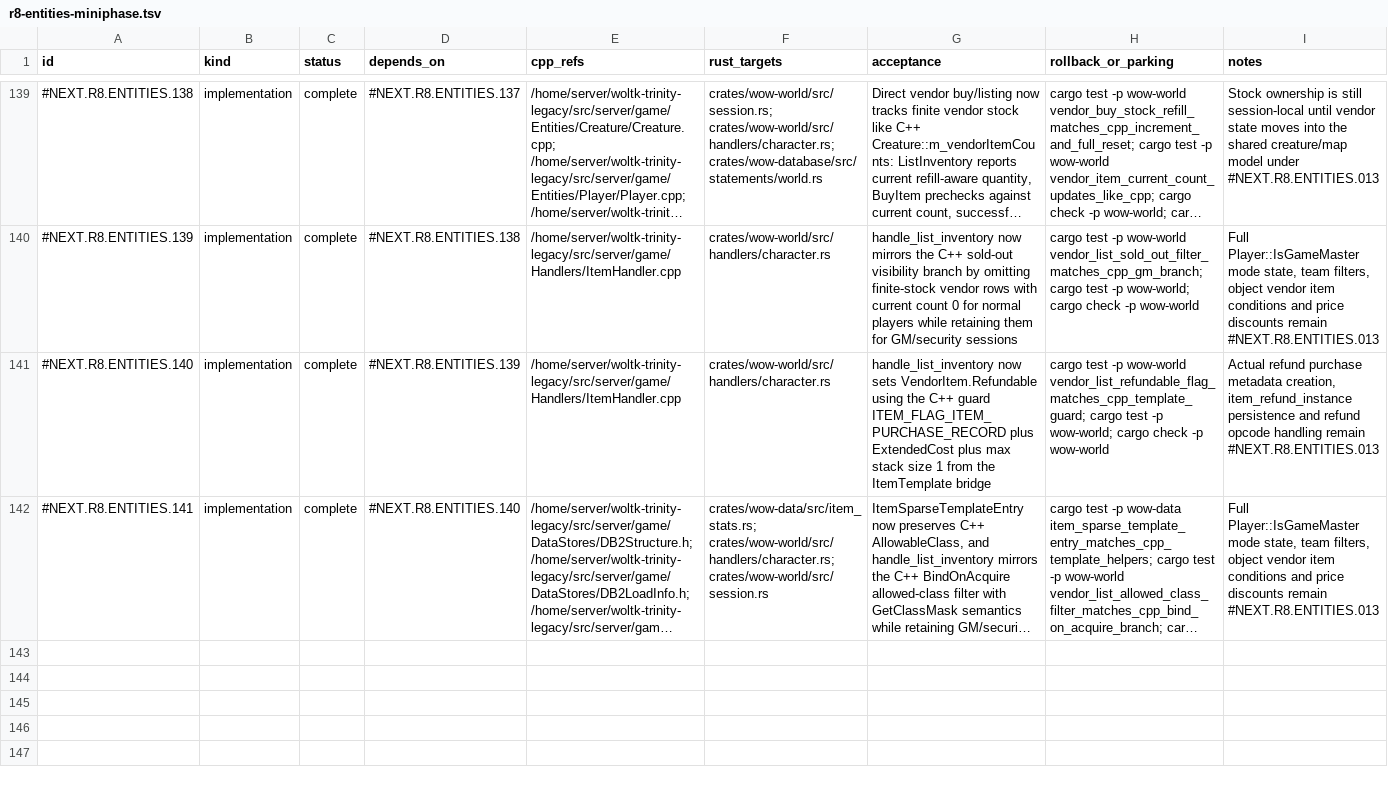
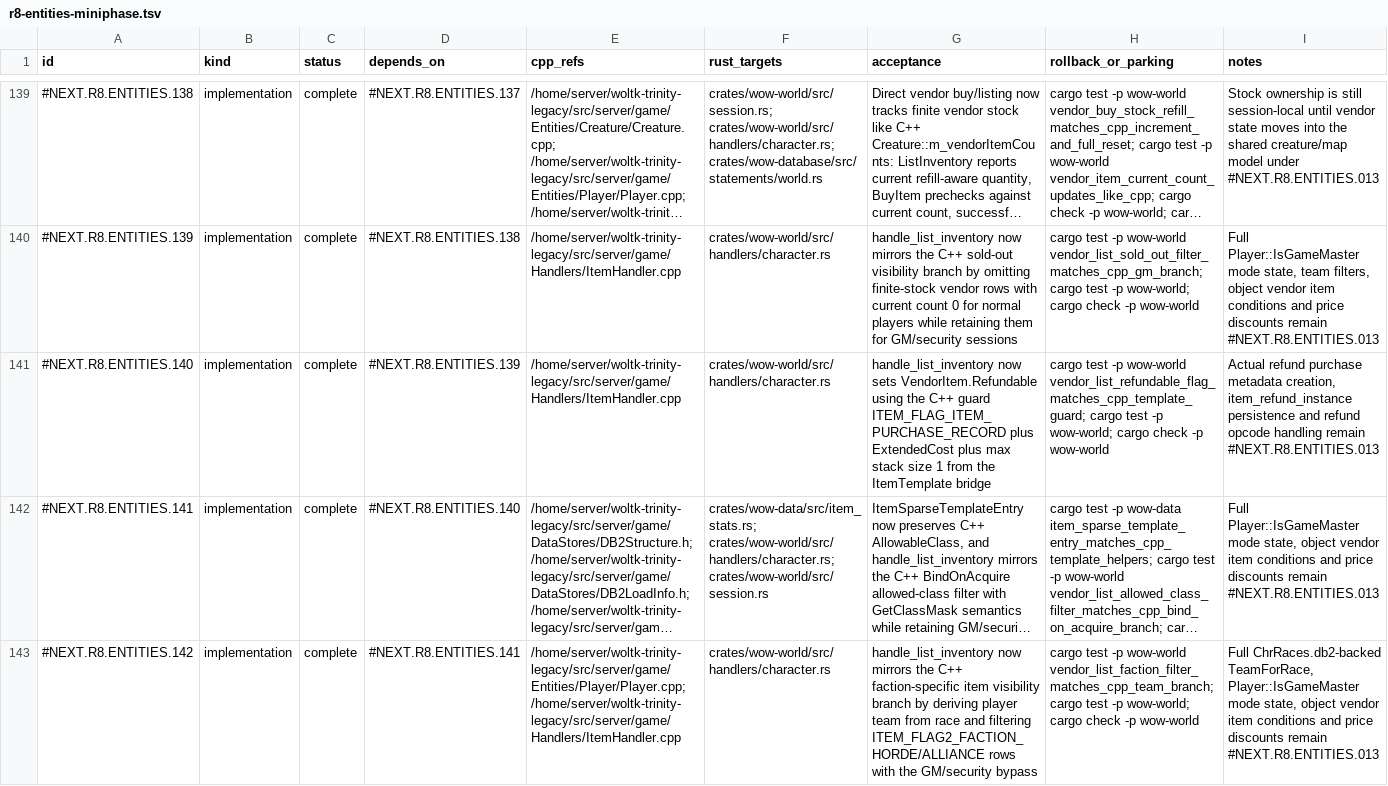
Before and after one commit to adevopg/rustycore, a TSV file: docs/migration/inventory/r8-entities-miniphase.tsv, drawn as a sheet; only a part is shown, gaps mark what is left out; long unchanged cells end in …; the diff names each change by its address in the sheet, - before the commit and + after, or states it on an @@ line.

Commit message:
fix(world): filter vendor rows by faction flags

```diff
--- a/docs/migration/inventory/r8-entities-miniphase.tsv
+++ b/docs/migration/inventory/r8-entities-miniphase.tsv
-I142 (notes): …mode state, team filters, object vendor…
+I142 (notes): …mode state, object vendor…
+row 143: #NEXT.R8.ENTITIES.142 | implementation | complete | #NEXT.R8.ENTITIES.141 | /home/server/woltk-trinity-legacy/src/server/game/Entities/Player/Player.cpp; /home/server/woltk-trinity-legacy/src/server/game/Handlers/ItemHandler.cpp | crates/wow-world/src/handlers/character.rs | handle_list_inventory now mirrors the C++ faction-specific item visibility branch by deriving player team from race and filtering ITEM_FLAG2_FACTION_HORDE/ALLIANCE rows with the GM/security bypass | cargo test -p wow-world vendor_list_faction_filter_matches_cpp_team_branch; cargo test -p wow-world; cargo check -p wow-world | Full ChrRaces.db2-backed TeamForRace, Player::IsGameMaster mode state, object vendor item conditions and price discounts remain #NEXT.R8.ENTITIES.013
```
Also changed, not shown: 1 other file.
